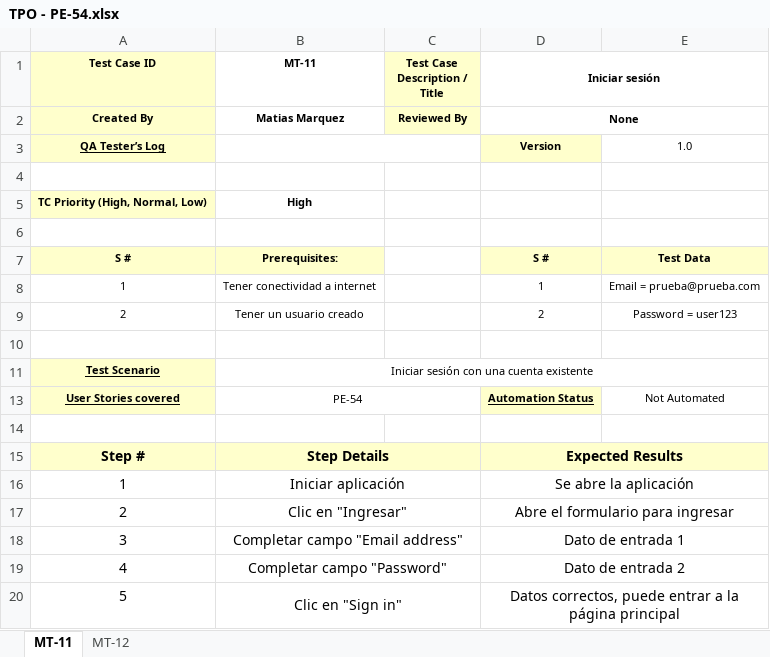
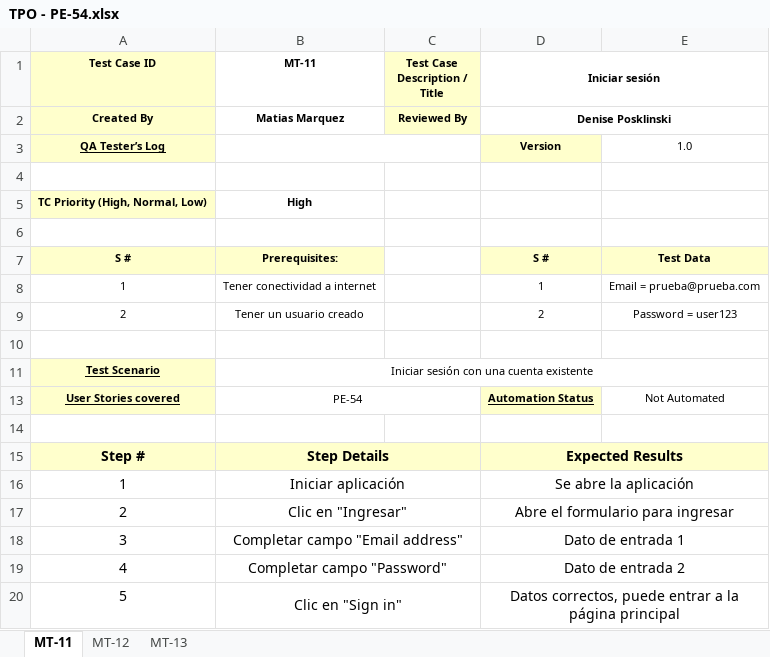
Before and after one commit to MatiMarquez/TestingAplicaciones-MatrixTesters-TPO, an Excel workbook: tests_cases/TPO - PE-54.xlsx, sheet MT-11, drawn as a sheet; values as stored, in another font and other column widths than the file's, no borders; the diff names each change by its address in the sheet, - before the commit and + after, or states it on an @@ line.

```diff
--- a/tests_cases/TPO - PE-54.xlsx (sheet MT-11)
+++ b/tests_cases/TPO - PE-54.xlsx (sheet MT-11)
+sheet tab: MT-13
-D2 (Iniciar sesión): None
+D2 (Iniciar sesión): Denise Posklinski
```
Also changed, not shown: sheet MT-12, tests_cases/TPO - PE-16.xlsx, tests_cases/TPO - PE-44.xlsx, 2 other files.
